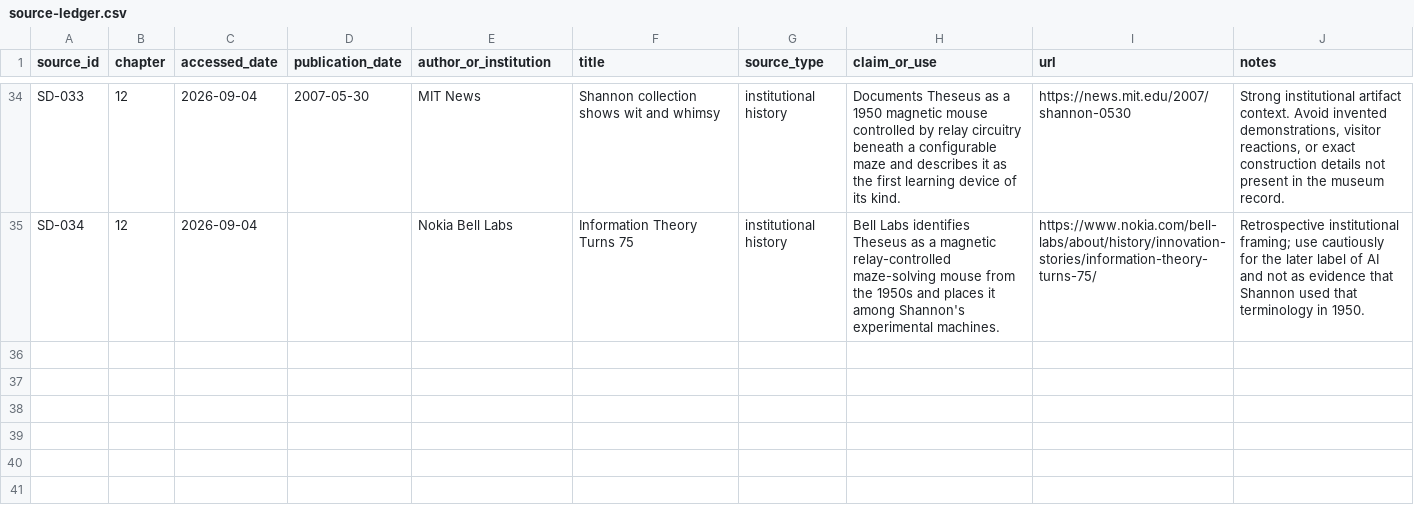
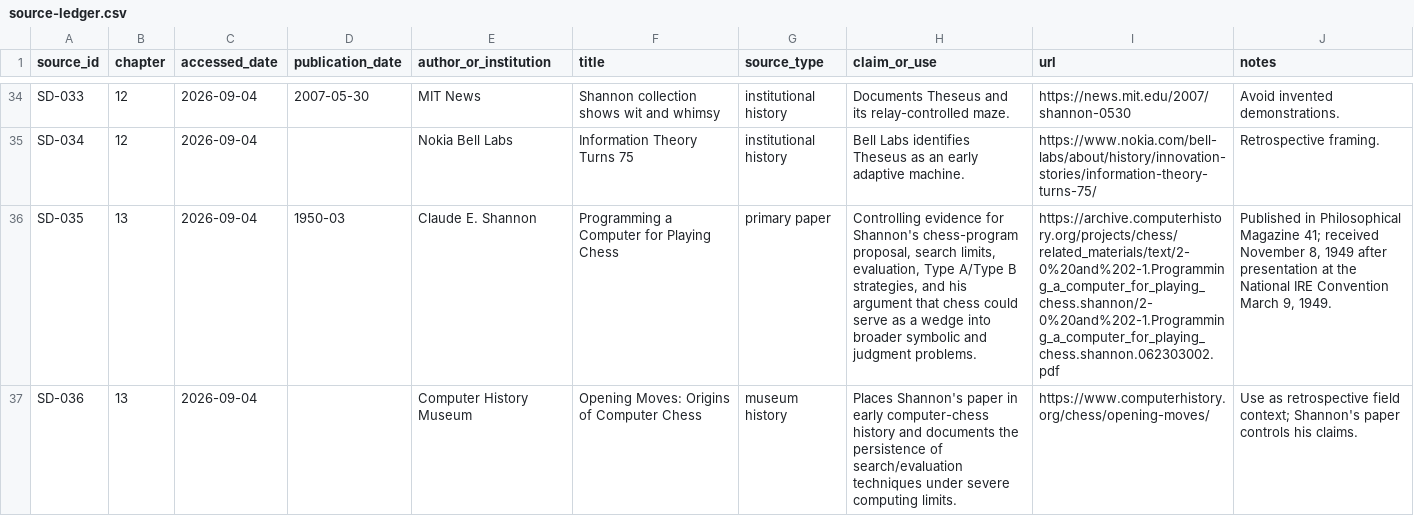
Before and after one commit to Svyable/desk, a CSV file: books/shannons-demon/research/source-ledger.csv, drawn as a sheet; only a part is shown, gaps mark what is left out; the diff covers the shown part only; the diff names each change by its address in the sheet, - before the commit and + after, or states it on an @@ line.

Commit message:
Add sources for Shannon's Demon chapters 13 and 14

```diff
--- a/books/shannons-demon/research/source-ledger.csv
+++ b/books/shannons-demon/research/source-ledger.csv
-H34 (claim_or_use): Documents Theseus as a 1950 magnetic mouse controlled by relay circuitry beneath a configurable maze and describes it as the first learning device of its kind.
+H34 (claim_or_use): Documents Theseus and its relay-controlled maze.
-J34 (notes): Strong institutional artifact context. Avoid invented demonstrations, visitor reactions, or exact construction details not present in the museum record.
+J34 (notes): Avoid invented demonstrations.
-H35 (claim_or_use): …Theseus as a magnetic relay-controlled maze-solving mouse from the 1950s and places it among Shannon's experimental machines.
+H35 (claim_or_use): …Theseus as an early adaptive machine.
-J35 (notes): Retrospective institutional framing; use cautiously for the later label of AI and not as evidence that Shannon used that terminology in 1950.
+J35 (notes): Retrospective framing.
+row 36: SD-035 | 13 | 2026-09-04 | 1950-03 | Claude E. Shannon | Programming a Computer for Playing Chess | primary paper | Controlling evidence for Shannon's chess-program proposal, search limits, evaluation, Type A/Type B strategies, and his argument that chess could serve as a wedge into broader symbolic and judgment problems. | https://archive.computerhistory.org/projects/chess/related_materials/text/2-0%20and%202-1.Programming_a_computer_for_playing_chess.shannon/2-0%20and%202-1.Programming_a_computer_for_playing_chess.shannon.062303002.pdf | Published in Philosophical Magazine 41; received November 8, 1949 after presentation at the National IRE Convention March 9, 1949.
+row 37: SD-036 | 13 | 2026-09-04 |  | Computer History Museum | Opening Moves: Origins of Computer Chess | museum history | Places Shannon's paper in early computer-chess history and documents the persistence of search/evaluation techniques under severe computing limits. | https://www.computerhistory.org/chess/opening-moves/ | Use as retrospective field context; Shannon's paper controls his claims.
```
Also changed, not shown: 4 added rows and 31 edited cells elsewhere in this file.
